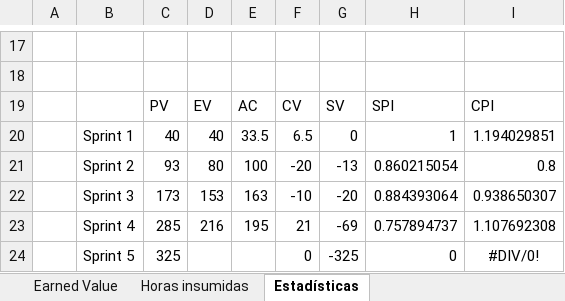
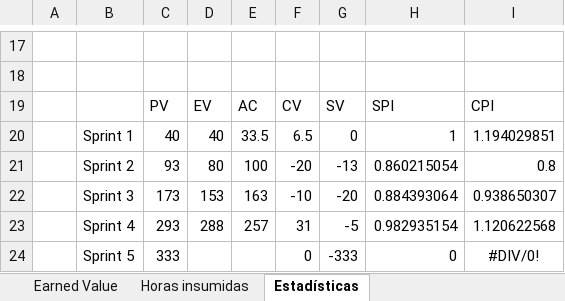
Before and after one commit to nicohen/bob-patinho, an Excel workbook: Documentacion/Minutas e informes/EarnedValue.xlsx, sheet Estadísticas, drawn as a sheet; only a part is shown, gaps mark what is left out; values as stored, in another font and other column widths than the file's, no borders; charts and pictures not drawn; removed rows and columns are numbered as before the commit, all else as after; the diff names each change by its address in the sheet, - before the commit and + after, or states it on an @@ line.

```diff
--- a/Documentacion/Minutas e informes/EarnedValue.xlsx (sheet Estadísticas)
+++ b/Documentacion/Minutas e informes/EarnedValue.xlsx (sheet Estadísticas)
-row 23:  | Sprint 4 | 285 | 216 | 195 | 21 | -69 | 0.757894737 | 1.107692308
+row 23:  | Sprint 4 | 293 | 288 | 257 | 31 | -5 | 0.982935154 | 1.120622568
-C24: 325
+C24: 333
-G24: -325
+G24: -333
```
Also changed, not shown: charts or pictures.
